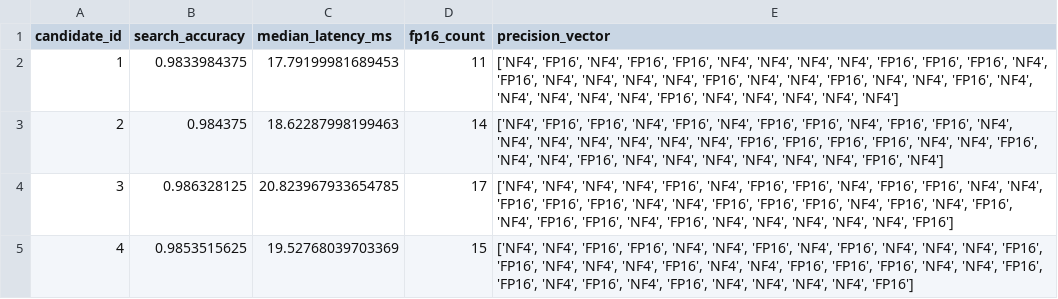
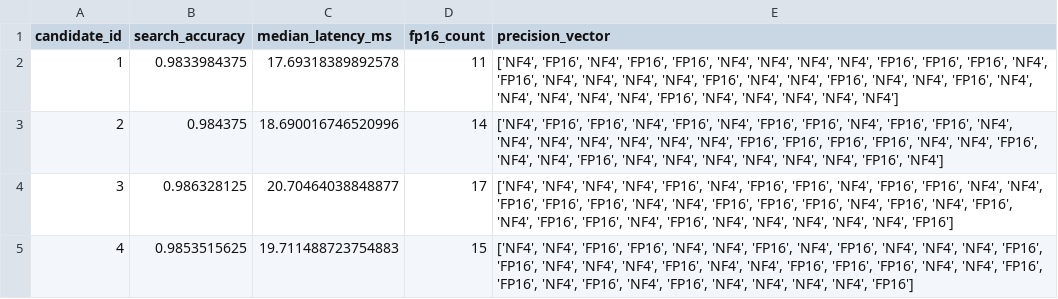
Before and after one commit to Emmanuelkk223/quantlab, a CSV file: results/nsgaii_pareto_front_36dim.csv, drawn as a sheet.

```diff
--- a/results/nsgaii_pareto_front_36dim.csv
+++ b/results/nsgaii_pareto_front_36dim.csv
@@ -1,5 +1,5 @@
 candidate_id,search_accuracy,median_latency_ms,fp16_count,precision_vector
-1,0.9833984375,17.79199981689453,11,"['NF4', 'FP16', 'NF4', 'FP16', 'FP16', 'NF4', 'NF4', 'NF4', 'NF4', 'FP16', 'FP16', 'FP16', 'NF4', 'FP16', 'NF4', 'NF4', 'NF4', 'NF4', 'FP16', 'NF4', 'NF4', 'FP16', 'NF4', 'NF4', 'FP16', 'NF4', 'NF4', 'NF4', 'NF4', 'NF4', 'FP16', 'NF4', 'NF4', 'NF4', 'NF4', 'NF4']"
-2,0.984375,18.62287998199463,14,"['NF4', 'FP16', 'FP16', 'NF4', 'FP16', 'NF4', 'FP16', 'FP16', 'NF4', 'FP16', 'FP16', 'NF4', 'NF4', 'NF4', 'NF4', 'NF4', 'NF4', 'NF4', 'FP16', 'FP16', 'FP16', 'FP16', 'NF4', 'NF4', 'FP16', 'NF4', 'NF4', 'FP16', 'NF4', 'NF4', 'NF4', 'NF4', 'NF4', 'NF4', 'FP16', 'NF4']"
-3,0.986328125,20.823967933654785,17,"['NF4', 'NF4', 'NF4', 'NF4', 'FP16', 'NF4', 'FP16', 'FP16', 'NF4', 'FP16', 'FP16', 'NF4', 'NF4', 'FP16', 'FP16', 'FP16', 'NF4', 'NF4', 'FP16', 'FP16', 'FP16', 'NF4', 'FP16', 'NF4', 'FP16', 'NF4', 'FP16', 'FP16', 'NF4', 'FP16', 'NF4', 'NF4', 'NF4', 'NF4', 'NF4', 'FP16']"
-4,0.9853515625,19.52768039703369,15,"['NF4', 'NF4', 'FP16', 'FP16', 'NF4', 'NF4', 'FP16', 'NF4', 'FP16', 'NF4', 'NF4', 'NF4', 'FP16', 'FP16', 'NF4', 'NF4', 'NF4', 'FP16', 'NF4', 'NF4', 'FP16', 'FP16', 'FP16', 'NF4', 'NF4', 'FP16', 'FP16', 'NF4', 'FP16', 'NF4', 'FP16', 'NF4', 'NF4', 'NF4', 'NF4', 'FP16']"
+1,0.9833984375,17.69318389892578,11,"['NF4', 'FP16', 'NF4', 'FP16', 'FP16', 'NF4', 'NF4', 'NF4', 'NF4', 'FP16', 'FP16', 'FP16', 'NF4', 'FP16', 'NF4', 'NF4', 'NF4', 'NF4', 'FP16', 'NF4', 'NF4', 'FP16', 'NF4', 'NF4', 'FP16', 'NF4', 'NF4', 'NF4', 'NF4', 'NF4', 'FP16', 'NF4', 'NF4', 'NF4', 'NF4', 'NF4']"
+2,0.984375,18.690016746520996,14,"['NF4', 'FP16', 'FP16', 'NF4', 'FP16', 'NF4', 'FP16', 'FP16', 'NF4', 'FP16', 'FP16', 'NF4', 'NF4', 'NF4', 'NF4', 'NF4', 'NF4', 'NF4', 'FP16', 'FP16', 'FP16', 'FP16', 'NF4', 'NF4', 'FP16', 'NF4', 'NF4', 'FP16', 'NF4', 'NF4', 'NF4', 'NF4', 'NF4', 'NF4', 'FP16', 'NF4']"
+3,0.986328125,20.70464038848877,17,"['NF4', 'NF4', 'NF4', 'NF4', 'FP16', 'NF4', 'FP16', 'FP16', 'NF4', 'FP16', 'FP16', 'NF4', 'NF4', 'FP16', 'FP16', 'FP16', 'NF4', 'NF4', 'FP16', 'FP16', 'FP16', 'NF4', 'FP16', 'NF4', 'FP16', 'NF4', 'FP16', 'FP16', 'NF4', 'FP16', 'NF4', 'NF4', 'NF4', 'NF4', 'NF4', 'FP16']"
+4,0.9853515625,19.711488723754883,15,"['NF4', 'NF4', 'FP16', 'FP16', 'NF4', 'NF4', 'FP16', 'NF4', 'FP16', 'NF4', 'NF4', 'NF4', 'FP16', 'FP16', 'NF4', 'NF4', 'NF4', 'FP16', 'NF4', 'NF4', 'FP16', 'FP16', 'FP16', 'NF4', 'NF4', 'FP16', 'FP16', 'NF4', 'FP16', 'NF4', 'FP16', 'NF4', 'NF4', 'NF4', 'NF4', 'FP16']"
```
Also changed, not shown: 2 other files.
